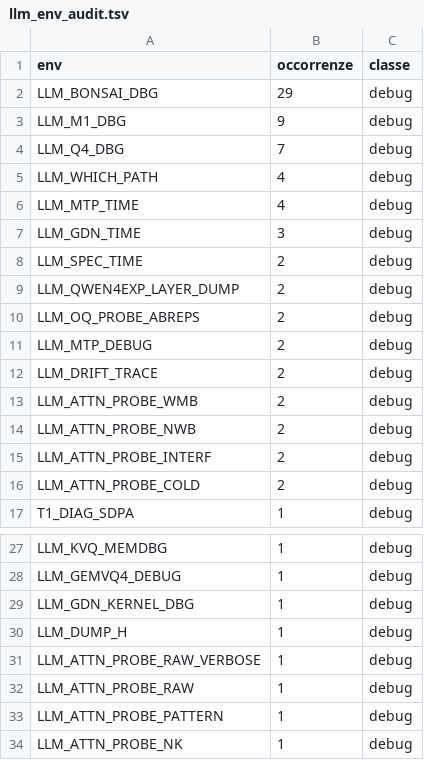
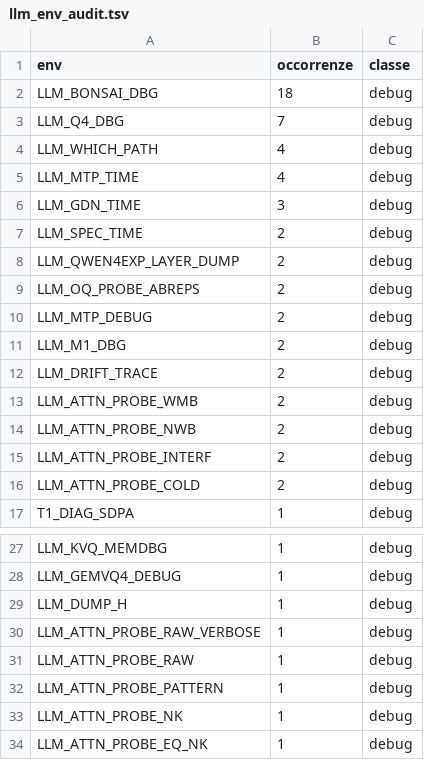
Before and after one commit to c-vision/LLMEnv, a TSV file: tools/llm_env_audit.tsv, drawn as a sheet; only a part is shown, gaps mark what is left out; the shorter side is filled out with more unchanged rows.

Commit message:
LLMEnv: bonifica env debug (batch 5, parziale)
Rimosso LLM_BONSAI_DBG/LLM_M1_DBG da: llm_mlx_dense_swiglu.c, llm_mlx_load_config.c,
llm_mlx_attn_batch.c, llm_mlx_session_lifecycle.c; LLM_GDN_KERNEL_DBG neutralizzato in
llm_mlx_gdn_compiled.c. gdn.c/qwen35.c NON ancora (script sbilanciato -> ripristinati,
da rifare a mano). Build verde.

```diff
--- a/tools/llm_env_audit.tsv
+++ b/tools/llm_env_audit.tsv
@@ -1,4 +1,3 @@
 env	occorrenze	classe
-LLM_BONSAI_DBG	29	debug
-LLM_M1_DBG	9	debug
+LLM_BONSAI_DBG	18	debug
 LLM_Q4_DBG	7	debug
@@ -11,2 +10,3 @@ LLM_OQ_PROBE_ABREPS	2	debug
 LLM_MTP_DEBUG	2	debug
+LLM_M1_DBG	2	debug
 LLM_DRIFT_TRACE	2	debug
@@ -28,3 +28,2 @@ LLM_KVQ_MEMDBG	1	debug
 LLM_GEMVQ4_DEBUG	1	debug
-LLM_GDN_KERNEL_DBG	1	debug
 LLM_DUMP_H	1	debug
```
Also changed, not shown: 5 other files.
